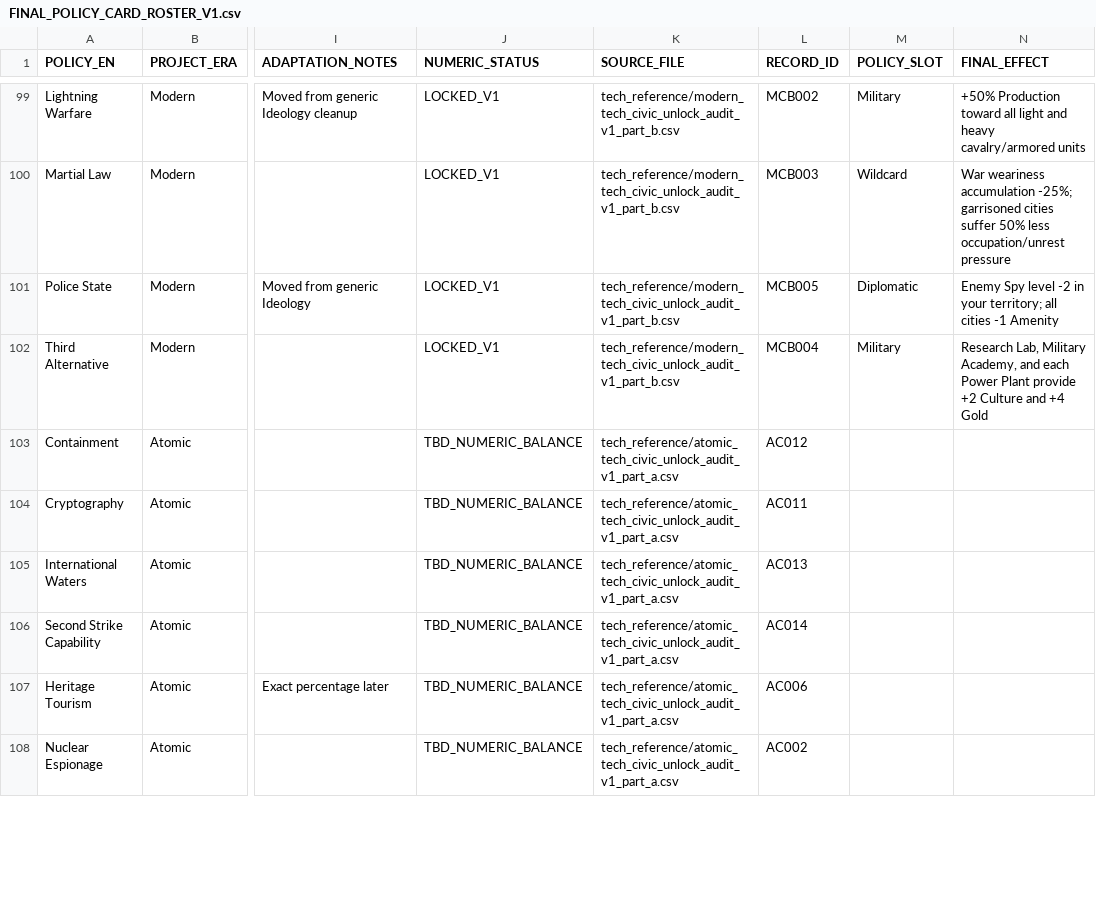
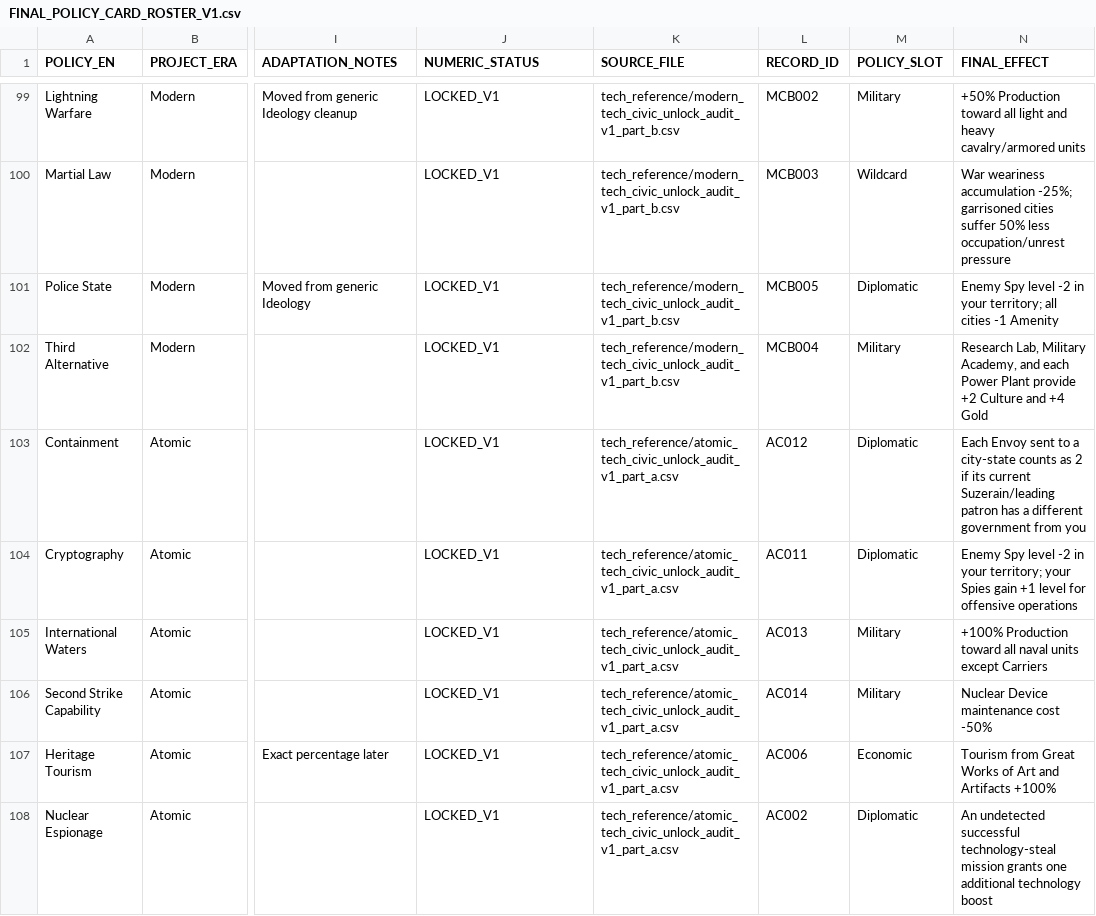
Before and after one commit to physical-geogrpahy-forever/academic_food_chain, a CSV file: civics_reference/FINAL_POLICY_CARD_ROSTER_V1.csv, drawn as a sheet; only a part is shown, gaps mark what is left out; the diff covers the shown part only; the diff names each change by its address in the sheet, - before the commit and + after, or states it on an @@ line.

Commit message:
Lock Atomic policy effects and slots V1

```diff
--- a/civics_reference/FINAL_POLICY_CARD_ROSTER_V1.csv
+++ b/civics_reference/FINAL_POLICY_CARD_ROSTER_V1.csv
-J103:J108 (NUMERIC_STATUS): TBD_NUMERIC_BALANCE
+J103:J108 (NUMERIC_STATUS): LOCKED_V1
-M103:M104 (POLICY_SLOT): (empty)
+M103:M104 (POLICY_SLOT): Diplomatic
-N103 (FINAL_EFFECT): (empty)
+N103 (FINAL_EFFECT): Each Envoy sent to a city-state counts as 2 if its current Suzerain/leading patron has a different government from you
-N104 (FINAL_EFFECT): (empty)
+N104 (FINAL_EFFECT): Enemy Spy level -2 in your territory; your Spies gain +1 level for offensive operations
-M105:M106 (POLICY_SLOT): (empty)
+M105:M106 (POLICY_SLOT): Military
-N105 (FINAL_EFFECT): (empty)
+N105 (FINAL_EFFECT): +100% Production toward all naval units except Carriers
-N106 (FINAL_EFFECT): (empty)
+N106 (FINAL_EFFECT): Nuclear Device maintenance cost -50%
-M107 (POLICY_SLOT): (empty)
+M107 (POLICY_SLOT): Economic
-N107 (FINAL_EFFECT): (empty)
+N107 (FINAL_EFFECT): Tourism from Great Works of Art and Artifacts +100%
-M108 (POLICY_SLOT): (empty)
+M108 (POLICY_SLOT): Diplomatic
-N108 (FINAL_EFFECT): (empty)
+N108 (FINAL_EFFECT): An undetected successful technology-steal mission grants one additional technology boost
```
Also changed, not shown: 18 edited cells elsewhere in this file.
